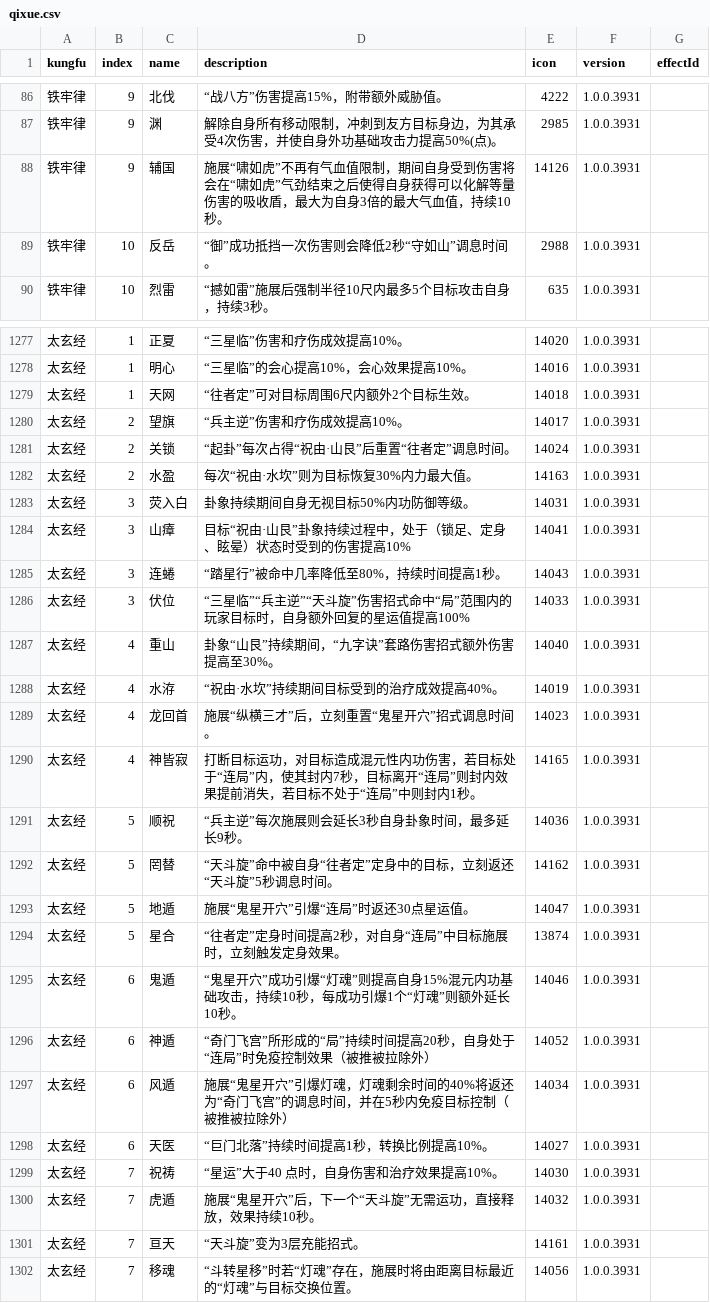
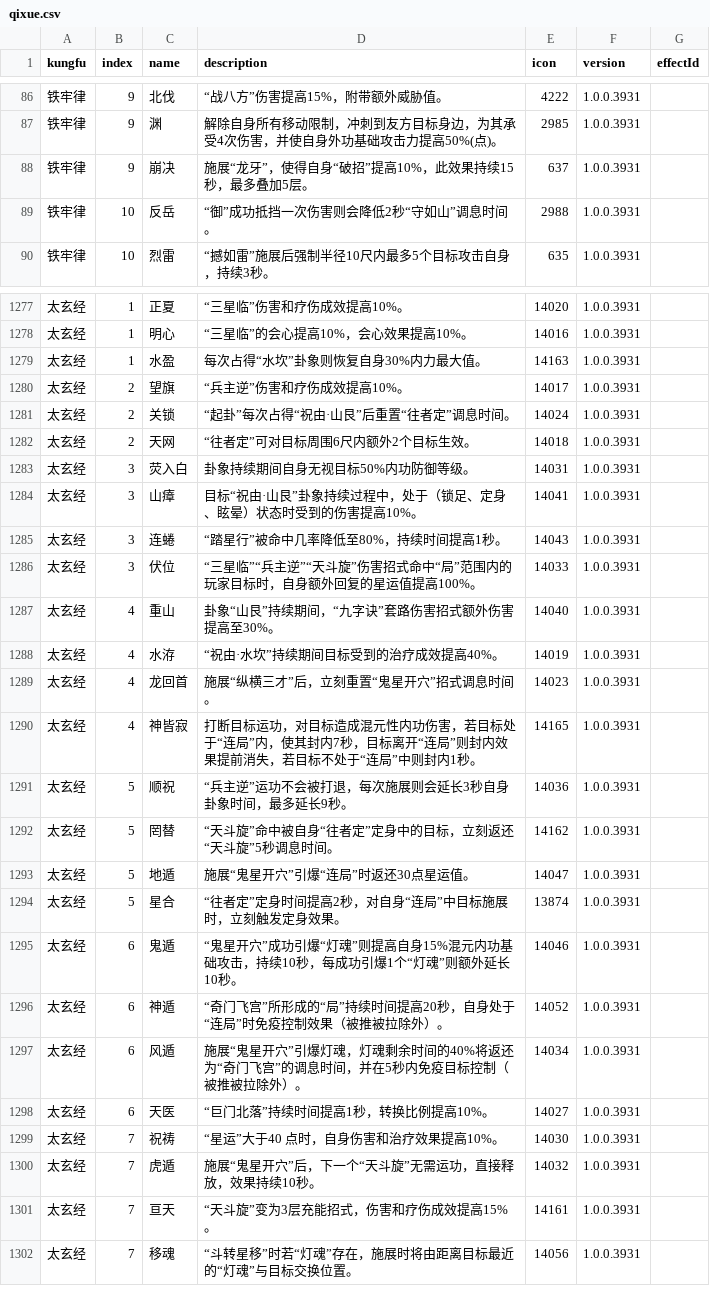
Before and after one commit to j3pz/j3pz-data-processor, a CSV file: output/qixue.csv, drawn as a sheet; only a part is shown, gaps mark what is left out; the diff covers the shown part only.

Commit message:
update furniture and qixue

```diff
--- a/output/qixue.csv
+++ b/output/qixue.csv
@@ -87,3 +87,3 @@ kungfu,index,name,description,icon,version,effectId
 铁牢律,9,渊,解除自身所有移动限制，冲刺到友方目标身边，为其承受4次伤害，并使自身外功基础攻击力提高50%(点)。,2985,1.0.0.3931,
-铁牢律,9,辅国,施展“啸如虎”不再有气血值限制，期间自身受到伤害将会在“啸如虎”气劲结束之后使得自身获得可以化解等量伤害的吸收盾，最大为自身3倍的最大气血值，持续10秒。,14126,1.0.0.3931,
+铁牢律,9,崩决,施展“龙牙”，使得自身“破招”提高10%，此效果持续15秒，最多叠加5层。,637,1.0.0.3931,
 铁牢律,10,反岳,“御”成功抵挡一次伤害则会降低2秒“守如山”调息时间。,2988,1.0.0.3931,
@@ -1278,10 +1278,10 @@ kungfu,index,name,description,icon,version,effectId
 太玄经,1,明心,“三星临”的会心提高10%，会心效果提高10%。,14016,1.0.0.3931,
-太玄经,1,天网,“往者定”可对目标周围6尺内额外2个目标生效。,14018,1.0.0.3931,
+太玄经,1,水盈,每次占得“水坎”卦象则恢复自身30%内力最大值。,14163,1.0.0.3931,
 太玄经,2,望旗,“兵主逆”伤害和疗伤成效提高10%。,14017,1.0.0.3931,
 太玄经,2,关锁,“起卦”每次占得“祝由·山艮”后重置“往者定”调息时间。,14024,1.0.0.3931,
-太玄经,2,水盈,每次“祝由·水坎”则为目标恢复30%内力最大值。,14163,1.0.0.3931,
+太玄经,2,天网,“往者定”可对目标周围6尺内额外2个目标生效。,14018,1.0.0.3931,
 太玄经,3,荧入白,卦象持续期间自身无视目标50%内功防御等级。,14031,1.0.0.3931,
-太玄经,3,山瘴,目标“祝由·山艮”卦象持续过程中，处于（锁足、定身、眩晕）状态时受到的伤害提高10%,14041,1.0.0.3931,
+太玄经,3,山瘴,目标“祝由·山艮”卦象持续过程中，处于（锁足、定身、眩晕）状态时受到的伤害提高10%。,14041,1.0.0.3931,
 太玄经,3,连蜷,“踏星行”被命中几率降低至80%，持续时间提高1秒。,14043,1.0.0.3931,
-太玄经,3,伏位,“三星临”“兵主逆”“天斗旋”伤害招式命中“局”范围内的玩家目标时，自身额外回复的星运值提高100%,14033,1.0.0.3931,
+太玄经,3,伏位,“三星临”“兵主逆”“天斗旋”伤害招式命中“局”范围内的玩家目标时，自身额外回复的星运值提高100%。,14033,1.0.0.3931,
 太玄经,4,重山,卦象“山艮”持续期间，“九字诀”套路伤害招式额外伤害提高至30%。,14040,1.0.0.3931,
@@ -1290,3 +1290,3 @@ kungfu,index,name,description,icon,version,effectId
 太玄经,4,神皆寂,打断目标运功，对目标造成混元性内功伤害，若目标处于“连局”内，使其封内7秒，目标离开“连局”则封内效果提前消失，若目标不处于“连局”中则封内1秒。,14165,1.0.0.3931,
-太玄经,5,顺祝,“兵主逆”每次施展则会延长3秒自身卦象时间，最多延长9秒。,14036,1.0.0.3931,
+太玄经,5,顺祝,“兵主逆”运功不会被打退，每次施展则会延长3秒自身卦象时间，最多延长9秒。,14036,1.0.0.3931,
 太玄经,5,罔替,“天斗旋”命中被自身“往者定”定身中的目标，立刻返还“天斗旋”5秒调息时间。,14162,1.0.0.3931,
@@ -1295,4 +1295,4 @@ kungfu,index,name,description,icon,version,effectId
 太玄经,6,鬼遁,“鬼星开穴”成功引爆“灯魂”则提高自身15%混元内功基础攻击，持续10秒，每成功引爆1个“灯魂”则额外延长10秒。,14046,1.0.0.3931,
-太玄经,6,神遁,“奇门飞宫”所形成的“局”持续时间提高20秒，自身处于“连局”时免疫控制效果（被推被拉除外）,14052,1.0.0.3931,
-太玄经,6,风遁,施展“鬼星开穴”引爆灯魂，灯魂剩余时间的40%将返还为“奇门飞宫”的调息时间，并在5秒内免疫目标控制（被推被拉除外）,14034,1.0.0.3931,
+太玄经,6,神遁,“奇门飞宫”所形成的“局”持续时间提高20秒，自身处于“连局”时免疫控制效果（被推被拉除外）。,14052,1.0.0.3931,
+太玄经,6,风遁,施展“鬼星开穴”引爆灯魂，灯魂剩余时间的40%将返还为“奇门飞宫”的调息时间，并在5秒内免疫目标控制（被推被拉除外）。,14034,1.0.0.3931,
 太玄经,6,天医,“巨门北落”持续时间提高1秒，转换比例提高10%。,14027,1.0.0.3931,
@@ -1300,3 +1300,3 @@ kungfu,index,name,description,icon,version,effectId
 太玄经,7,虎遁,施展“鬼星开穴”后，下一个“天斗旋”无需运功，直接释放，效果持续10秒。,14032,1.0.0.3931,
-太玄经,7,亘天,“天斗旋”变为3层充能招式。,14161,1.0.0.3931,
+太玄经,7,亘天,“天斗旋”变为3层充能招式，伤害和疗伤成效提高15%。,14161,1.0.0.3931,
 太玄经,7,移魂,“斗转星移”时若“灯魂”存在，施展时将由距离目标最近的“灯魂”与目标交换位置。,14056,1.0.0.3931,
```
Also changed, not shown: 28 edited cells elsewhere in this file, 1 other file.
